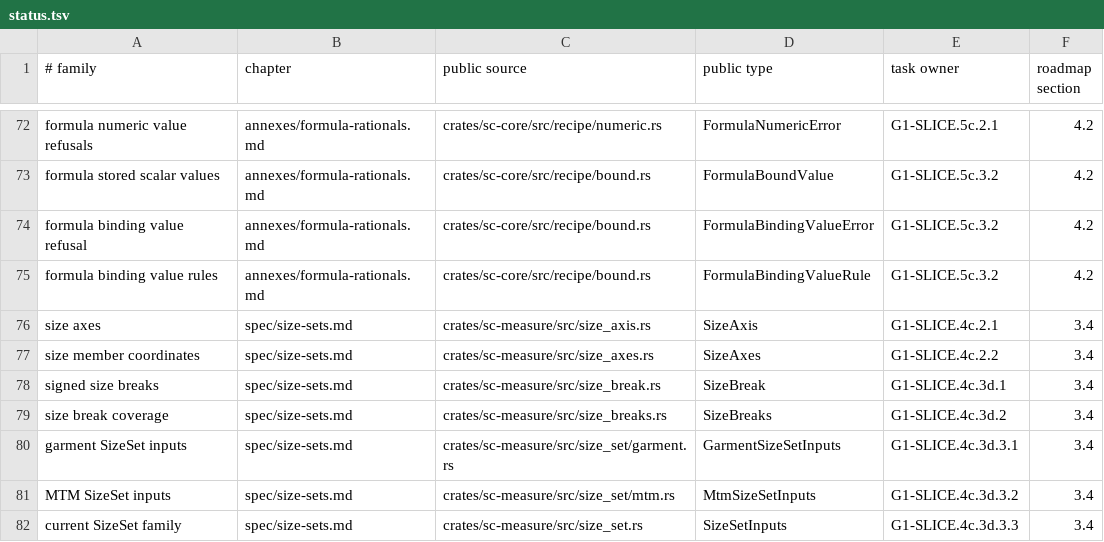
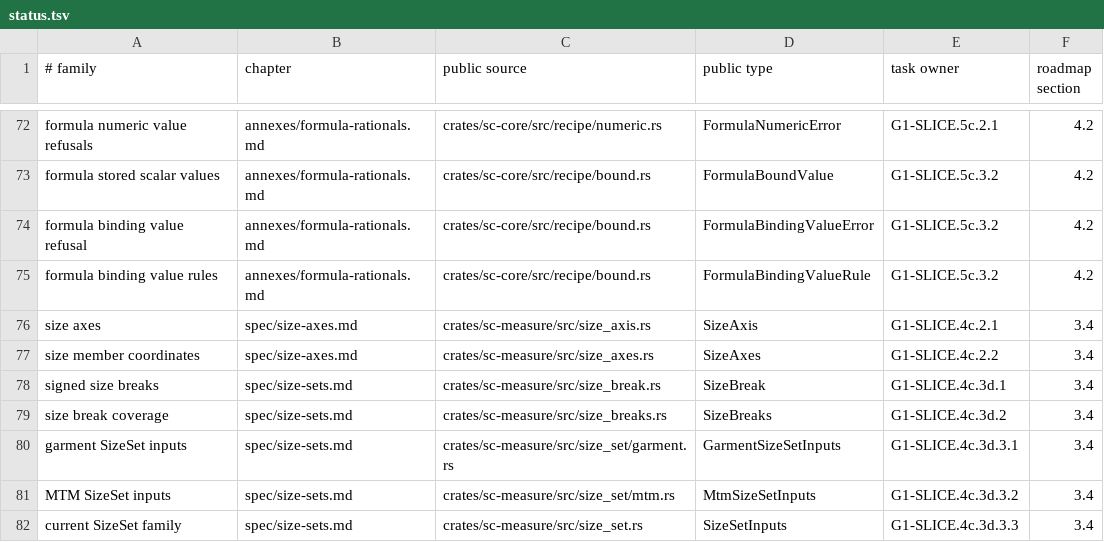
Before and after one commit to rdje/stitchcad, a TSV file: docs/tasks/artifacts/book_publication/status.tsv, drawn as a sheet; only a part is shown, gaps mark what is left out.

Commit message:
STITCHCAD-G1-0480 (leaf G1-SLICE.6.vocabulary.2): declare size-set vocabulary and split the axis contract
- Declare actual size-set,axis,break,transformation and local-example meanings;resolve65 more C1 token/use pairs,97 to32 with0 new rows.
- Move the complete axis/member contract into a bounded linked chapter,preserve old anchors and update navigation/API-status owners;whole-body oracle and two copied declaration controls pass.
- Final book87 chapters/161 API rows/1555 source/2637 rendered links passes;retain whole0479 in634 and continue formula declarations without runtime or census exemption changes.

```diff
--- a/docs/tasks/artifacts/book_publication/status.tsv
+++ b/docs/tasks/artifacts/book_publication/status.tsv
@@ -75,4 +75,4 @@ formula binding value refusal	annexes/formula-rationals.md	crates/sc-core/src/re
 formula binding value rules	annexes/formula-rationals.md	crates/sc-core/src/recipe/bound.rs	FormulaBindingValueRule	G1-SLICE.5c.3.2	4.2
-size axes	spec/size-sets.md	crates/sc-measure/src/size_axis.rs	SizeAxis	G1-SLICE.4c.2.1	3.4
-size member coordinates	spec/size-sets.md	crates/sc-measure/src/size_axes.rs	SizeAxes	G1-SLICE.4c.2.2	3.4
+size axes	spec/size-axes.md	crates/sc-measure/src/size_axis.rs	SizeAxis	G1-SLICE.4c.2.1	3.4
+size member coordinates	spec/size-axes.md	crates/sc-measure/src/size_axes.rs	SizeAxes	G1-SLICE.4c.2.2	3.4
 signed size breaks	spec/size-sets.md	crates/sc-measure/src/size_break.rs	SizeBreak	G1-SLICE.4c.3d.1	3.4
```
Also changed, not shown: 16 other files.
